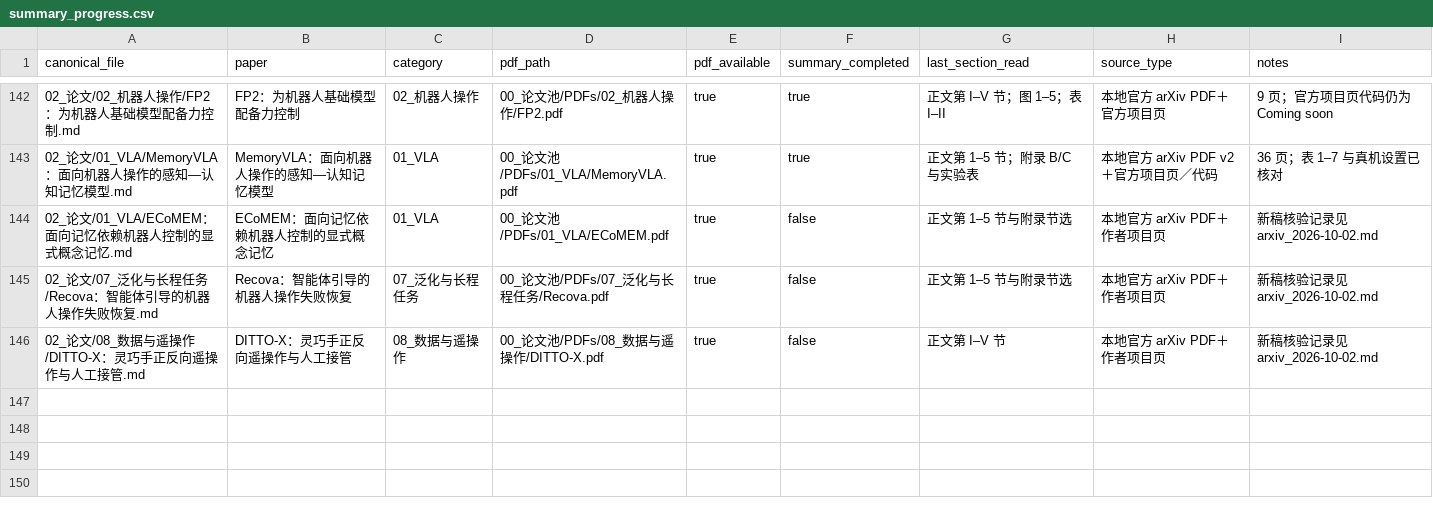
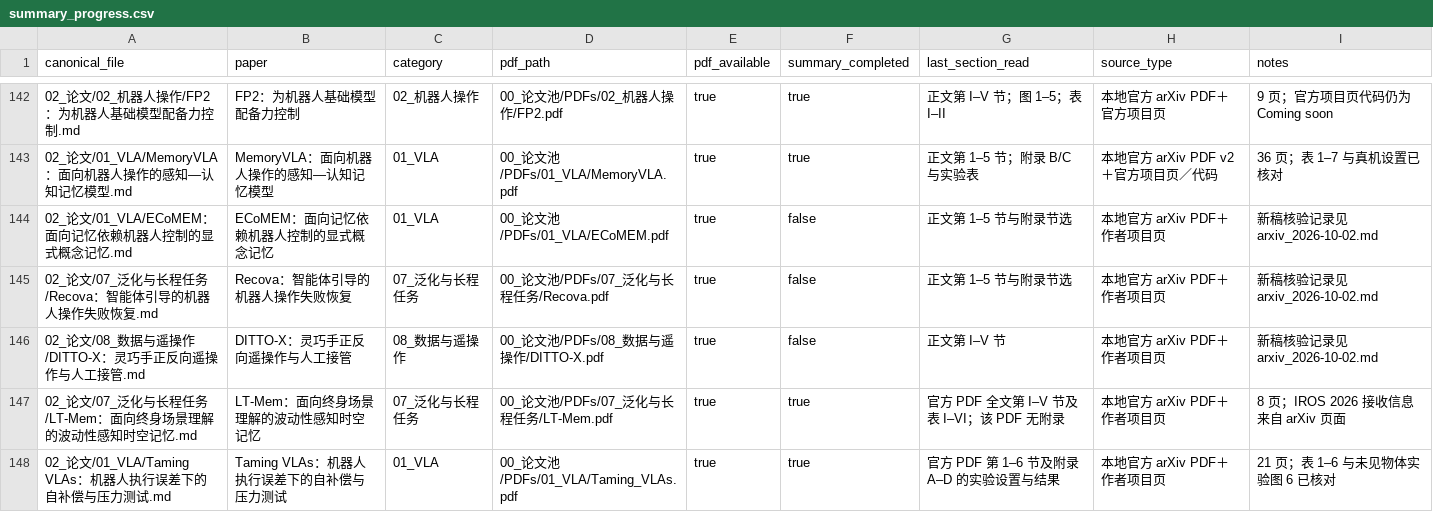
Before and after one commit to liwanxin200763/Robot_research, a CSV file: .maintenance/reading/summary_progress.csv, drawn as a sheet; only a part is shown, gaps mark what is left out.

Commit message:
Add LT-Mem and Taming VLAs papers

```diff
--- a/.maintenance/reading/summary_progress.csv
+++ b/.maintenance/reading/summary_progress.csv
@@ -146 +146,3 @@ canonical_file,paper,category,pdf_path,pdf_available,summary_completed,last_sect
 02_论文/08_数据与遥操作/DITTO-X：灵巧手正反向遥操作与人工接管.md,DITTO-X：灵巧手正反向遥操作与人工接管,08_数据与遥操作,00_论文池/PDFs/08_数据与遥操作/DITTO-X.pdf,true,false,正文第 I–V 节,本地官方 arXiv PDF＋作者项目页,新稿核验记录见 arxiv_2026-10-02.md
+02_论文/07_泛化与长程任务/LT-Mem：面向终身场景理解的波动性感知时空记忆.md,LT-Mem：面向终身场景理解的波动性感知时空记忆,07_泛化与长程任务,00_论文池/PDFs/07_泛化与长程任务/LT-Mem.pdf,true,true,官方 PDF 全文第 I–V 节及表 I–VI；该 PDF 无附录,本地官方 arXiv PDF＋作者项目页,8 页；IROS 2026 接收信息来自 arXiv 页面
+02_论文/01_VLA/Taming VLAs：机器人执行误差下的自补偿与压力测试.md,Taming VLAs：机器人执行误差下的自补偿与压力测试,01_VLA,00_论文池/PDFs/01_VLA/Taming_VLAs.pdf,true,true,官方 PDF 第 1–6 节及附录 A–D 的实验设置与结果,本地官方 arXiv PDF＋作者项目页,21 页；表 1–6 与未见物体实验图 6 已核对
```
Also changed, not shown: .maintenance/citation/CITATION_RANKING.csv, 14 other files.
